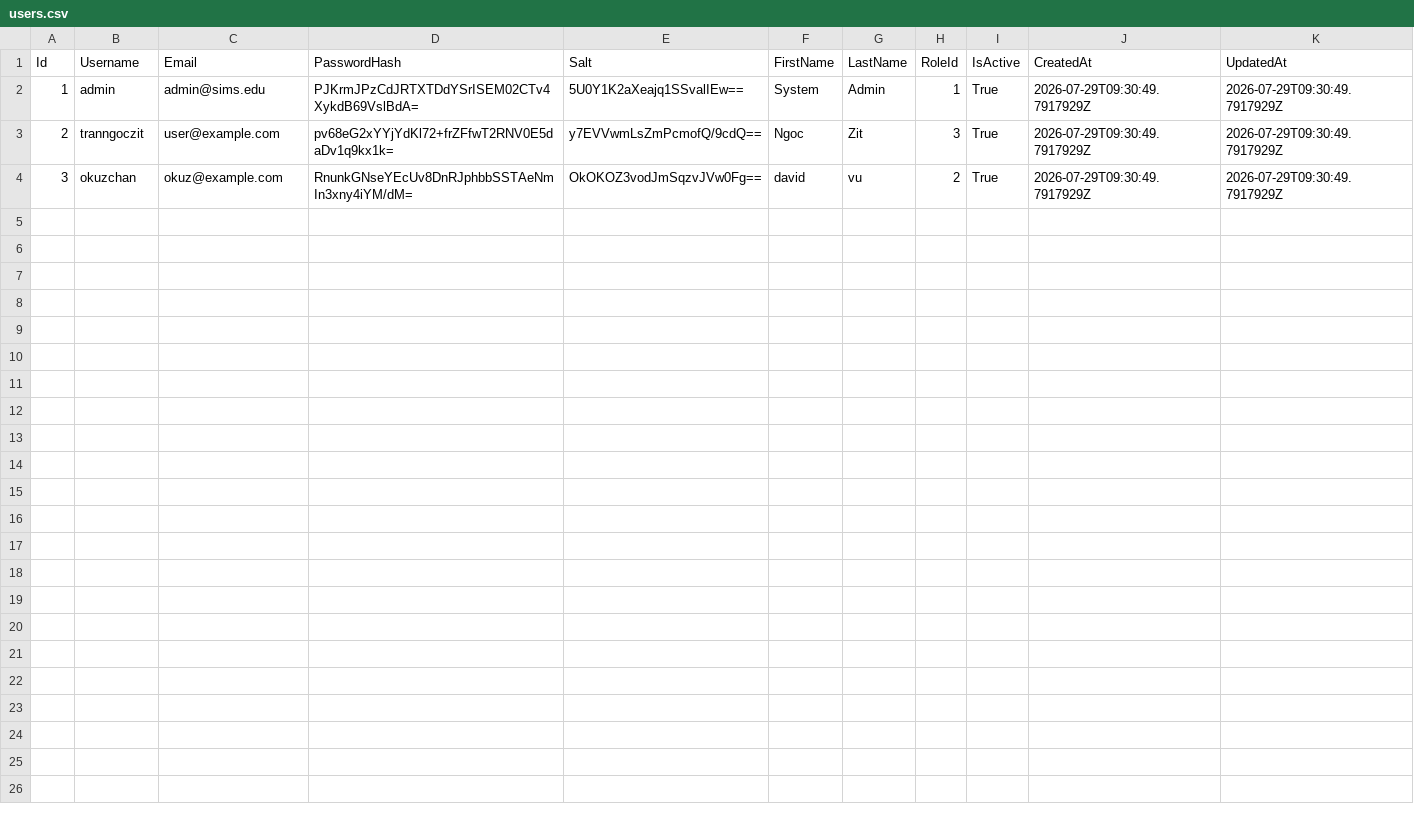
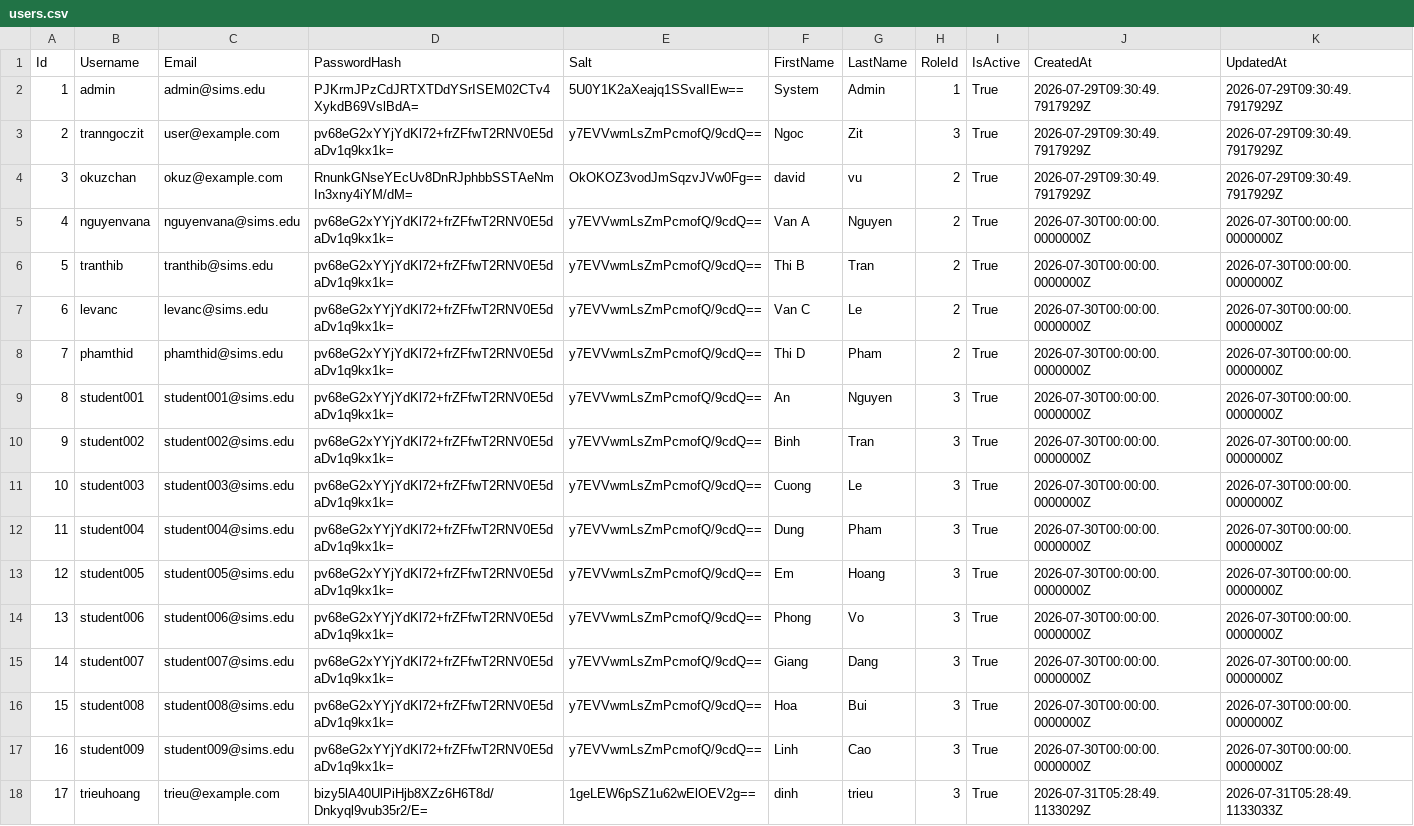
Before and after one commit to aaron-ACY/SIMS, a CSV file: SIMS-BackEnd/Data/users.csv, drawn as a sheet; the diff names each change by its address in the sheet, - before the commit and + after, or states it on an @@ line.

Commit message:
feat(SIMS-API): update controllers and refresh seed data
- Update ClassesController, GradesController, StudentsController
- Refresh CSV seed data: enrollments, grades, instructors, permissions,
  revoked_tokens, role_permissions, students, users

```diff
--- a/SIMS-BackEnd/Data/users.csv
+++ b/SIMS-BackEnd/Data/users.csv
+row 5: 4 | nguyenvana | nguyenvana@sims.edu | pv68eG2xYYjYdKl72+frZFfwT2RNV0E5daDv1q9kx1k= | y7EVVwmLsZmPcmofQ/9cdQ== | Van A | Nguyen | 2 | True | 2026-07-30T00:00:00.0000000Z | 2026-07-30T00:00:00.0000000Z
+row 6: 5 | tranthib | tranthib@sims.edu | pv68eG2xYYjYdKl72+frZFfwT2RNV0E5daDv1q9kx1k= | y7EVVwmLsZmPcmofQ/9cdQ== | Thi B | Tran | 2 | True | 2026-07-30T00:00:00.0000000Z | 2026-07-30T00:00:00.0000000Z
+row 7: 6 | levanc | levanc@sims.edu | pv68eG2xYYjYdKl72+frZFfwT2RNV0E5daDv1q9kx1k= | y7EVVwmLsZmPcmofQ/9cdQ== | Van C | Le | 2 | True | 2026-07-30T00:00:00.0000000Z | 2026-07-30T00:00:00.0000000Z
+row 8: 7 | phamthid | phamthid@sims.edu | pv68eG2xYYjYdKl72+frZFfwT2RNV0E5daDv1q9kx1k= | y7EVVwmLsZmPcmofQ/9cdQ== | Thi D | Pham | 2 | True | 2026-07-30T00:00:00.0000000Z | 2026-07-30T00:00:00.0000000Z
+row 9: 8 | student001 | student001@sims.edu | pv68eG2xYYjYdKl72+frZFfwT2RNV0E5daDv1q9kx1k= | y7EVVwmLsZmPcmofQ/9cdQ== | An | Nguyen | 3 | True | 2026-07-30T00:00:00.0000000Z | 2026-07-30T00:00:00.0000000Z
+row 10: 9 | student002 | student002@sims.edu | pv68eG2xYYjYdKl72+frZFfwT2RNV0E5daDv1q9kx1k= | y7EVVwmLsZmPcmofQ/9cdQ== | Binh | Tran | 3 | True | 2026-07-30T00:00:00.0000000Z | 2026-07-30T00:00:00.0000000Z
+row 11: 10 | student003 | student003@sims.edu | pv68eG2xYYjYdKl72+frZFfwT2RNV0E5daDv1q9kx1k= | y7EVVwmLsZmPcmofQ/9cdQ== | Cuong | Le | 3 | True | 2026-07-30T00:00:00.0000000Z | 2026-07-30T00:00:00.0000000Z
+row 12: 11 | student004 | student004@sims.edu | pv68eG2xYYjYdKl72+frZFfwT2RNV0E5daDv1q9kx1k= | y7EVVwmLsZmPcmofQ/9cdQ== | Dung | Pham | 3 | True | 2026-07-30T00:00:00.0000000Z | 2026-07-30T00:00:00.0000000Z
+row 13: 12 | student005 | student005@sims.edu | pv68eG2xYYjYdKl72+frZFfwT2RNV0E5daDv1q9kx1k= | y7EVVwmLsZmPcmofQ/9cdQ== | Em | Hoang | 3 | True | 2026-07-30T00:00:00.0000000Z | 2026-07-30T00:00:00.0000000Z
+row 14: 13 | student006 | student006@sims.edu | pv68eG2xYYjYdKl72+frZFfwT2RNV0E5daDv1q9kx1k= | y7EVVwmLsZmPcmofQ/9cdQ== | Phong | Vo | 3 | True | 2026-07-30T00:00:00.0000000Z | 2026-07-30T00:00:00.0000000Z
+row 15: 14 | student007 | student007@sims.edu | pv68eG2xYYjYdKl72+frZFfwT2RNV0E5daDv1q9kx1k= | y7EVVwmLsZmPcmofQ/9cdQ== | Giang | Dang | 3 | True | 2026-07-30T00:00:00.0000000Z | 2026-07-30T00:00:00.0000000Z
+row 16: 15 | student008 | student008@sims.edu | pv68eG2xYYjYdKl72+frZFfwT2RNV0E5daDv1q9kx1k= | y7EVVwmLsZmPcmofQ/9cdQ== | Hoa | Bui | 3 | True | 2026-07-30T00:00:00.0000000Z | 2026-07-30T00:00:00.0000000Z
+row 17: 16 | student009 | student009@sims.edu | pv68eG2xYYjYdKl72+frZFfwT2RNV0E5daDv1q9kx1k= | y7EVVwmLsZmPcmofQ/9cdQ== | Linh | Cao | 3 | True | 2026-07-30T00:00:00.0000000Z | 2026-07-30T00:00:00.0000000Z
+row 18: 17 | trieuhoang | trieu@example.com | bizy5lA40UlPiHjb8XZz6H6T8d/Dnkyql9vub35r2/E= | 1geLEW6pSZ1u62wElOEV2g== | dinh | trieu | 3 | True | 2026-07-31T05:28:49.1133029Z | 2026-07-31T05:28:49.1133033Z
```
Also changed, not shown: SIMS-BackEnd/Data/instructors.csv, SIMS-BackEnd/Data/permissions.csv, 8 other files.
